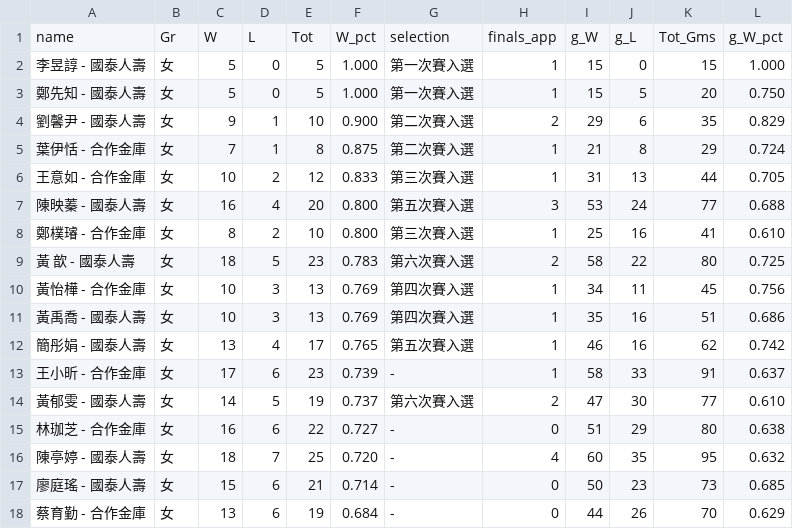
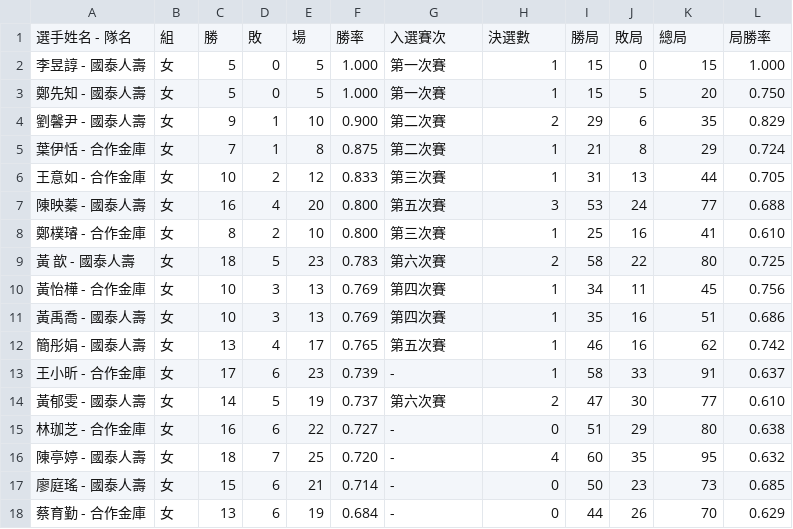
Before and after one commit to sheng-fu/TW_TT_selection, a TSV file: 112_results_f.tsv, drawn as a sheet; only a part is shown.

```diff
--- a/112_results_f.tsv
+++ b/112_results_f.tsv
@@ -1,15 +1,15 @@
-name	Gr	W	L	Tot	W_pct	selection	finals_app	g_W	g_L	Tot_Gms	g_W_pct
-李昱諄 - 國泰人壽	女	5	0	5	1.000	第一次賽入選	1	15	0	15	1.000
-鄭先知 - 國泰人壽	女	5	0	5	1.000	第一次賽入選	1	15	5	20	0.750
-劉馨尹 - 國泰人壽	女	9	1	10	0.900	第二次賽入選	2	29	6	35	0.829
-葉伊恬 - 合作金庫	女	7	1	8	0.875	第二次賽入選	1	21	8	29	0.724
-王意如 - 合作金庫	女	10	2	12	0.833	第三次賽入選	1	31	13	44	0.705
-陳映蓁 - 國泰人壽	女	16	4	20	0.800	第五次賽入選	3	53	24	77	0.688
-鄭樸璿 - 合作金庫	女	8	2	10	0.800	第三次賽入選	1	25	16	41	0.610
-黃 歆 - 國泰人壽	女	18	5	23	0.783	第六次賽入選	2	58	22	80	0.725
-黃怡樺 - 合作金庫	女	10	3	13	0.769	第四次賽入選	1	34	11	45	0.756
-黃禹喬 - 國泰人壽	女	10	3	13	0.769	第四次賽入選	1	35	16	51	0.686
-簡彤娟 - 國泰人壽	女	13	4	17	0.765	第五次賽入選	1	46	16	62	0.742
+選手姓名 - 隊名	組	勝	敗	場	勝率	入選賽次	決選數	勝局	敗局	總局	局勝率
+李昱諄 - 國泰人壽	女	5	0	5	1.000	第一次賽	1	15	0	15	1.000
+鄭先知 - 國泰人壽	女	5	0	5	1.000	第一次賽	1	15	5	20	0.750
+劉馨尹 - 國泰人壽	女	9	1	10	0.900	第二次賽	2	29	6	35	0.829
+葉伊恬 - 合作金庫	女	7	1	8	0.875	第二次賽	1	21	8	29	0.724
+王意如 - 合作金庫	女	10	2	12	0.833	第三次賽	1	31	13	44	0.705
+陳映蓁 - 國泰人壽	女	16	4	20	0.800	第五次賽	3	53	24	77	0.688
+鄭樸璿 - 合作金庫	女	8	2	10	0.800	第三次賽	1	25	16	41	0.610
+黃 歆 - 國泰人壽	女	18	5	23	0.783	第六次賽	2	58	22	80	0.725
+黃怡樺 - 合作金庫	女	10	3	13	0.769	第四次賽	1	34	11	45	0.756
+黃禹喬 - 國泰人壽	女	10	3	13	0.769	第四次賽	1	35	16	51	0.686
+簡彤娟 - 國泰人壽	女	13	4	17	0.765	第五次賽	1	46	16	62	0.742
 王小昕 - 合作金庫	女	17	6	23	0.739	-	1	58	33	91	0.637
-黃郁雯 - 國泰人壽	女	14	5	19	0.737	第六次賽入選	2	47	30	77	0.610
+黃郁雯 - 國泰人壽	女	14	5	19	0.737	第六次賽	2	47	30	77	0.610
 林珈芝 - 合作金庫	女	16	6	22	0.727	-	0	51	29	80	0.638
```
Also changed, not shown: 112_results.tsv, 112_results_m.tsv, 4 other files.
